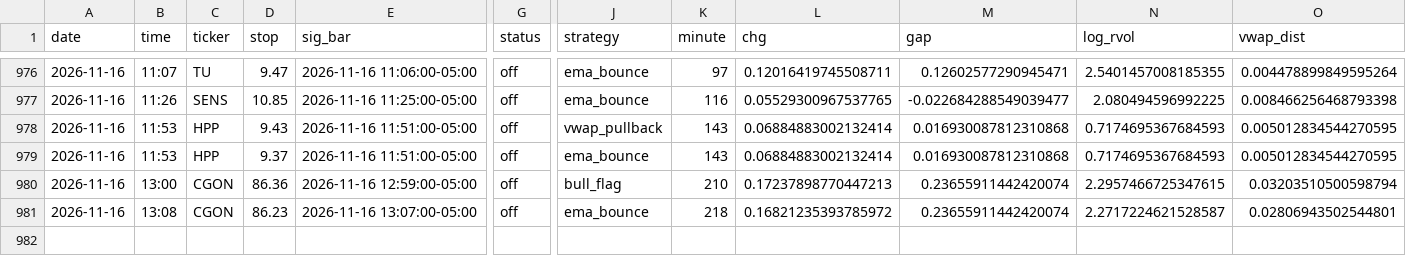
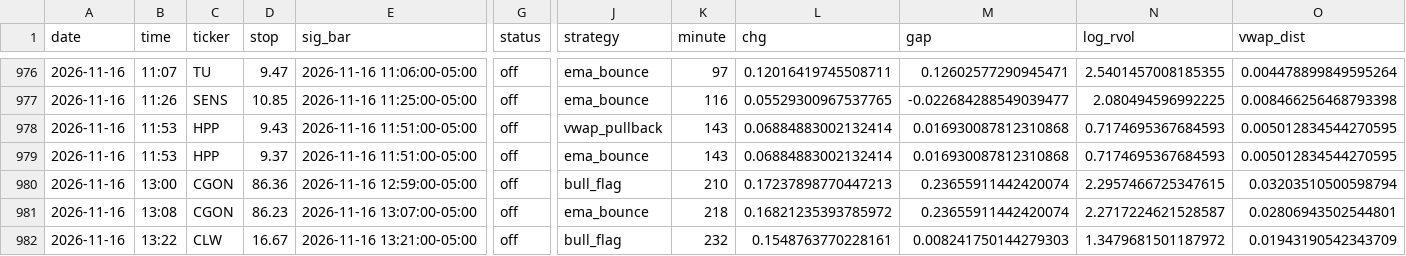
Before and after one commit to newurbaninfluence-lgtm/paper-trading-bot, a CSV file: signals.csv, drawn as a sheet; only a part is shown, gaps mark what is left out; rows hold the shown columns only; the diff names each change by its address in the sheet, - before the commit and + after, or states it on an @@ line.

```diff
--- a/signals.csv
+++ b/signals.csv
+row 982: 2026-11-16 | 13:22 | CLW | 16.67 | 2026-11-16 13:21:00-05:00 | off | bull_flag | 232 | 0.1548763770228161 | 0.008241750144279303 | 1.3479681501187972 | 0.01943190542343709
```
Also changed, not shown: 2 other files.
